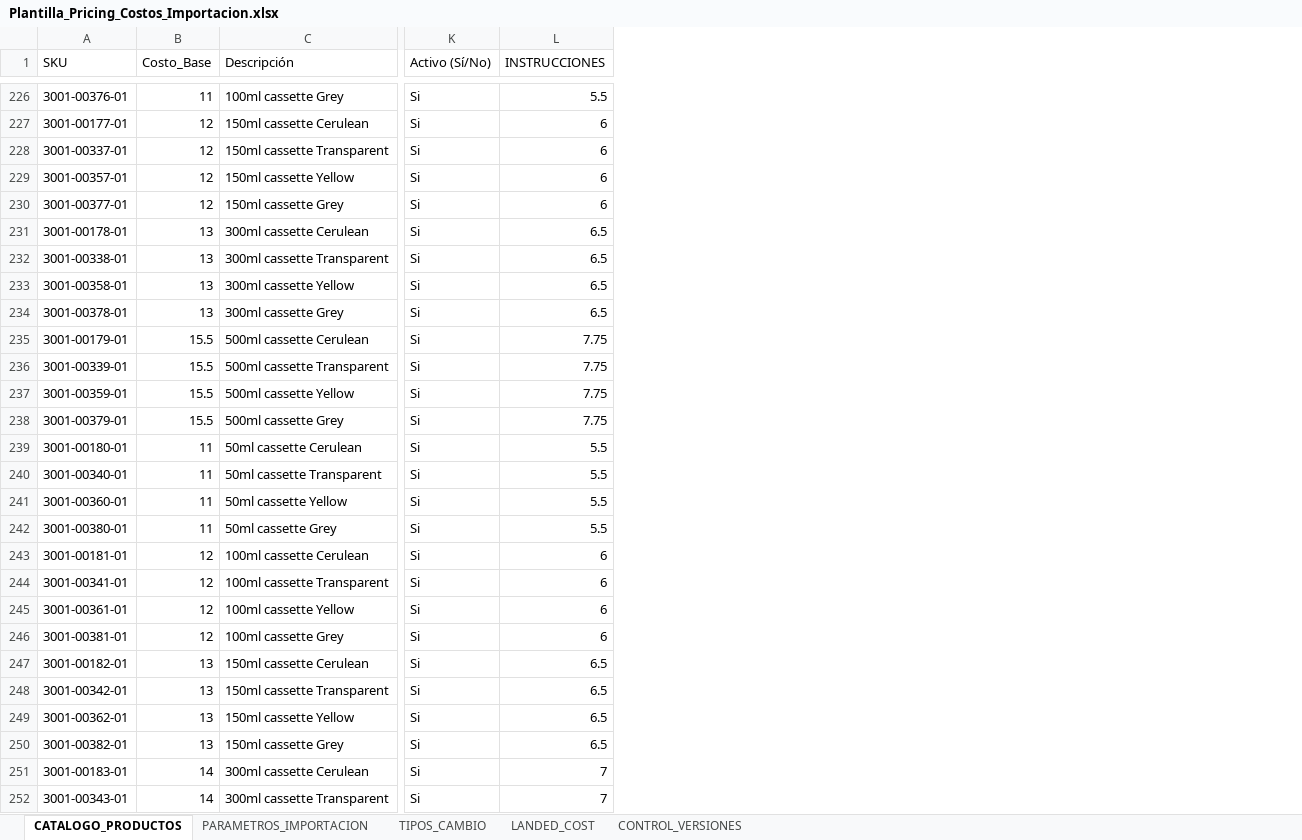
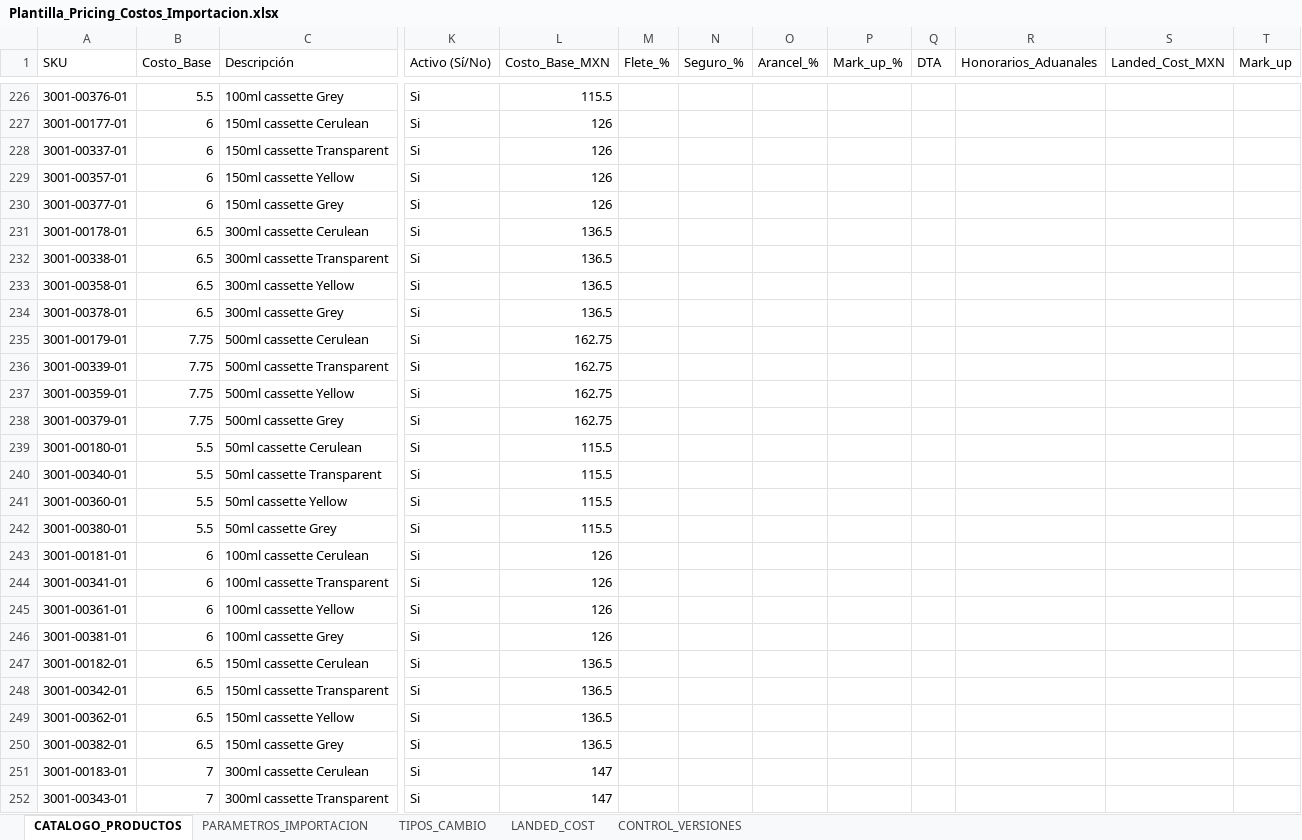
Before and after one commit to kayab23/Base_Costos_PWA, an Excel workbook: Plantilla_Pricing_Costos_Importacion.xlsx, sheet CATALOGO_PRODUCTOS, drawn as a sheet; only a part is shown, gaps mark what is left out; values as stored, in another font and other column widths than the file's, no borders; charts and pictures and conditional formats and table styles not drawn; removed rows and columns are numbered as before the commit, all else as after; the diff covers the shown part only; the diff names each change by its address in the sheet, - before the commit and + after, or states it on an @@ line.

```diff
--- a/Plantilla_Pricing_Costos_Importacion.xlsx (sheet CATALOGO_PRODUCTOS)
+++ b/Plantilla_Pricing_Costos_Importacion.xlsx (sheet CATALOGO_PRODUCTOS)
-column L (INSTRUCCIONES), rows 226-252: 5.5 | 6 | 6 | 6 | 6 | 6.5 | 6.5 | 6.5 | 6.5 | 7.75 | 7.75 | 7.75 | 7.75 | 5.5 | 5.5 | 5.5 | 5.5 | 6 | 6 | 6 | 6 | 6.5 | 6.5 | 6.5 | 6.5 | 7 | 7
+column L (Costo_Base_MXN), rows 226-252: 115.5 | 126 | 126 | 126 | 126 | 136.5 | 136.5 | 136.5 | 136.5 | 162.75 | 162.75 | 162.75 | 162.75 | 115.5 | 115.5 | 115.5 | 115.5 | 126 | 126 | 126 | 126 | 136.5 | 136.5 | 136.5 | 136.5 | 147 | 147
+column M (Flete_%), empty
+column N (Seguro_%), empty
+column O (Arancel_%), empty
+column P (Mark_up_%), empty
+column Q (DTA), empty
+column R (Honorarios_Aduanales), empty
+column S (Landed_Cost_MXN), empty
+column T (Mark_up), empty
-B226 (Costo_Base): 11
+B226 (Costo_Base): 5.5
-B227:B230 (Costo_Base): 12
+B227:B230 (Costo_Base): 6
-B231:B234 (Costo_Base): 13
+B231:B234 (Costo_Base): 6.5
-B235:B238 (Costo_Base): 15.5
+B235:B238 (Costo_Base): 7.75
-B239:B242 (Costo_Base): 11
+B239:B242 (Costo_Base): 5.5
-B243:B246 (Costo_Base): 12
+B243:B246 (Costo_Base): 6
-B247:B250 (Costo_Base): 13
+B247:B250 (Costo_Base): 6.5
-B251:B252 (Costo_Base): 14
+B251:B252 (Costo_Base): 7
```
Also changed, not shown: 1 removed row and 154 edited cells elsewhere in this sheet, sheet LANDED_COST, 5 other files.
